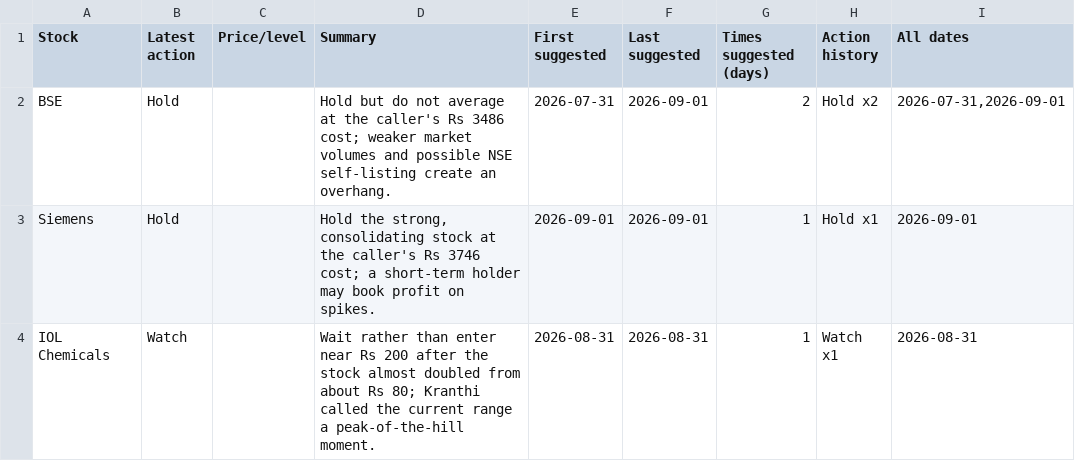
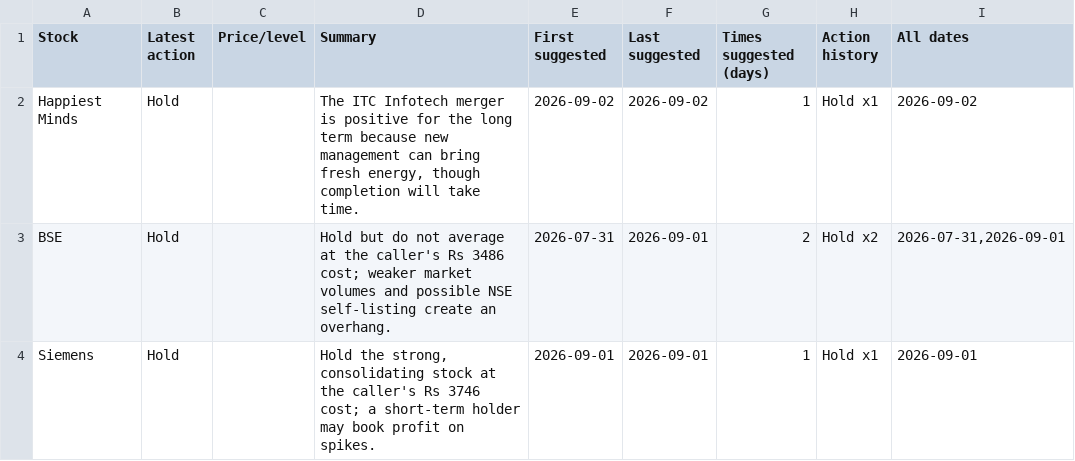
Before and after one commit to teja788/business_breakfast_youtube_summarizer, a CSV file: output/kranti/recommendations.csv, drawn as a sheet; only a part is shown; the shorter side is filled out with more unchanged rows.

Commit message:
Add 2026-09-02 episode; refresh tables/scorecard/dashboard

```diff
--- a/output/kranti/recommendations.csv
+++ b/output/kranti/recommendations.csv
@@ -1,2 +1,3 @@
 Stock,Latest action,Price/level,Summary,First suggested,Last suggested,Times suggested (days),Action history,All dates
+Happiest Minds,Hold,,"The ITC Infotech merger is positive for the long term because new management can bring fresh energy, though completion will take time.",2026-09-02,2026-09-02,1,Hold x1,2026-09-02
 BSE,Hold,,Hold but do not average at the caller's Rs 3486 cost; weaker market volumes and possible NSE self-listing create an overhang.,2026-07-31,2026-09-01,2,Hold x2,"2026-07-31,2026-09-01"
```
Also changed, not shown: output/kutumba_rao/buy_recommendations.csv, output/kutumba_rao/recommendations.csv, 19 other files.
